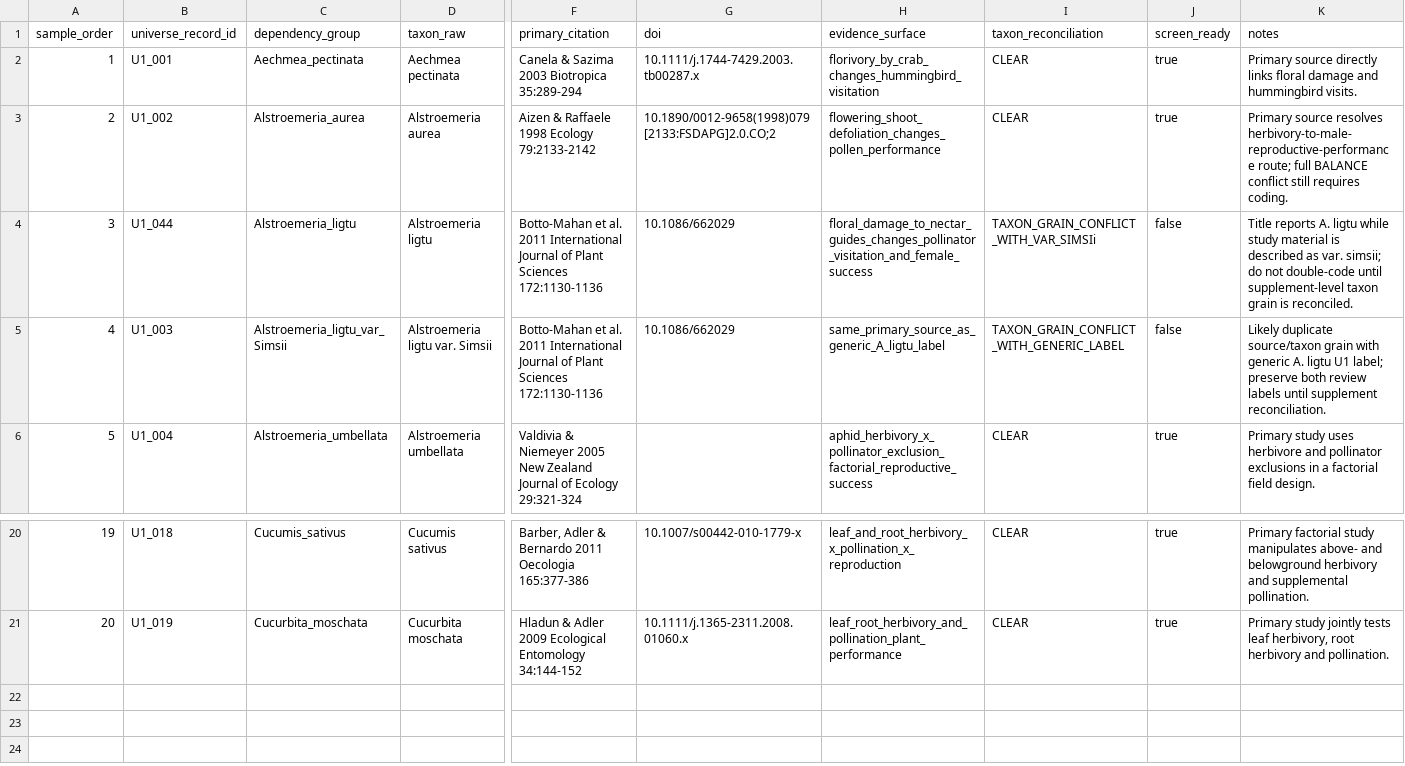
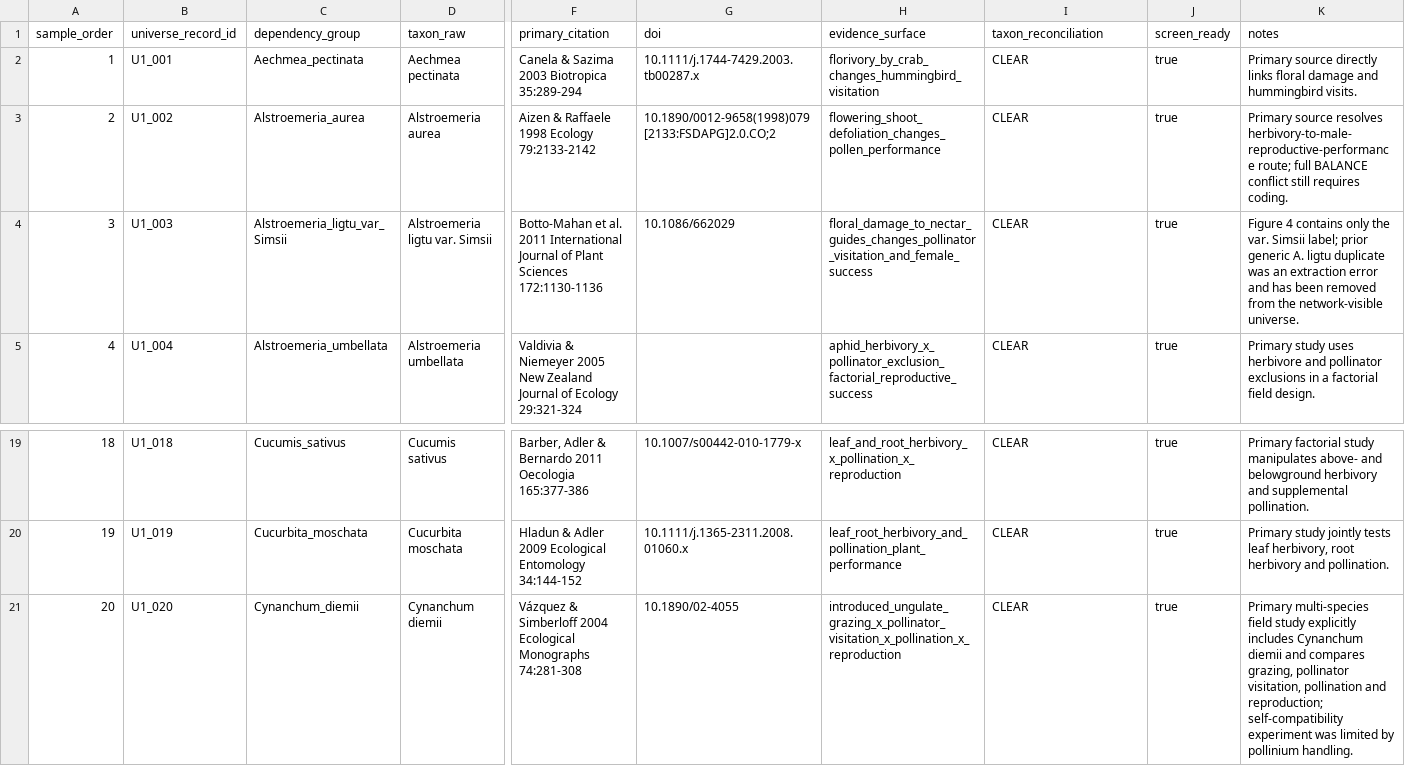
Before and after one commit to zuizui0223/balance, a CSV file: data/BALANCE_PLANT_U1_SOURCE_RESOLUTION_V1.csv, drawn as a sheet; only a part is shown, gaps mark what is left out; removed rows and columns are numbered as before the commit, all else as after; rows hold the shown columns only; the diff names each change by its address in the sheet, - before the commit and + after, or states it on an @@ line.

Commit message:
Rebuild corrected U1 first-20 source-resolution sample

```diff
--- a/data/BALANCE_PLANT_U1_SOURCE_RESOLUTION_V1.csv
+++ b/data/BALANCE_PLANT_U1_SOURCE_RESOLUTION_V1.csv
-row 4: 3 | U1_044 | Alstroemeria_ligtu | Alstroemeria ligtu | Botto-Mahan et al. 2011 International Journal of Plant Sciences 172:1130-1136 | 10.1086/662029 | floral_damage_to_nectar_guides_changes_pollinator_visitation_and_female_success | TAXON_GRAIN_CONFLICT_WITH_VAR_SIMSIi | false | Title reports A. ligtu while study material is described as var. simsii; do not double-code until supplement-level taxon grain is reconciled.
@@ column A (sample_order) renumbered between rows 4 and 20 @@
-H4 (evidence_surface): same_primary_source_as_generic_A_ligtu_label
+H4 (evidence_surface): floral_damage_to_nectar_guides_changes_pollinator_visitation_and_female_success
-I4 (taxon_reconciliation): TAXON_GRAIN_CONFLICT_WITH_GENERIC_LABEL
+I4 (taxon_reconciliation): CLEAR
-J4 (screen_ready): false
+J4 (screen_ready): true
-K4 (notes): Likely duplicate source/taxon grain with generic A. ligtu U1 label; preserve both review labels until supplement reconciliation.
+K4 (notes): Figure 4 contains only the var. Simsii label; prior generic A. ligtu duplicate was an extraction error and has been removed from the network-visible universe.
+row 21: 20 | U1_020 | Cynanchum_diemii | Cynanchum diemii | Vázquez & Simberloff 2004 Ecological Monographs 74:281-308 | 10.1890/02-4055 | introduced_ungulate_grazing_x_pollinator_visitation_x_pollination_x_reproduction | CLEAR | true | Primary multi-species field study explicitly includes Cynanchum diemii and compares grazing, pollinator visitation, pollination and reproduction; self-compatibility experiment was limited by pollinium handling.
```
